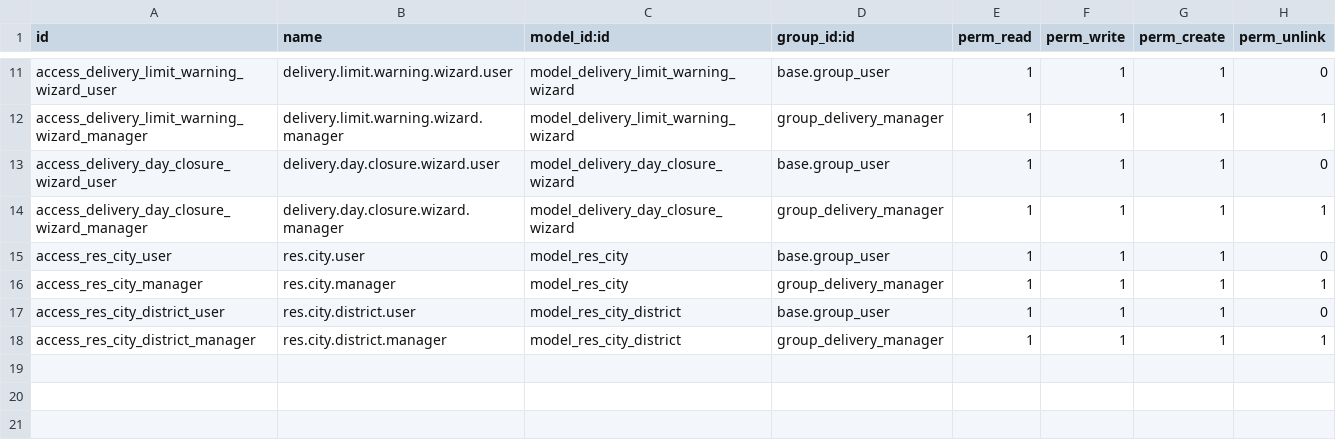
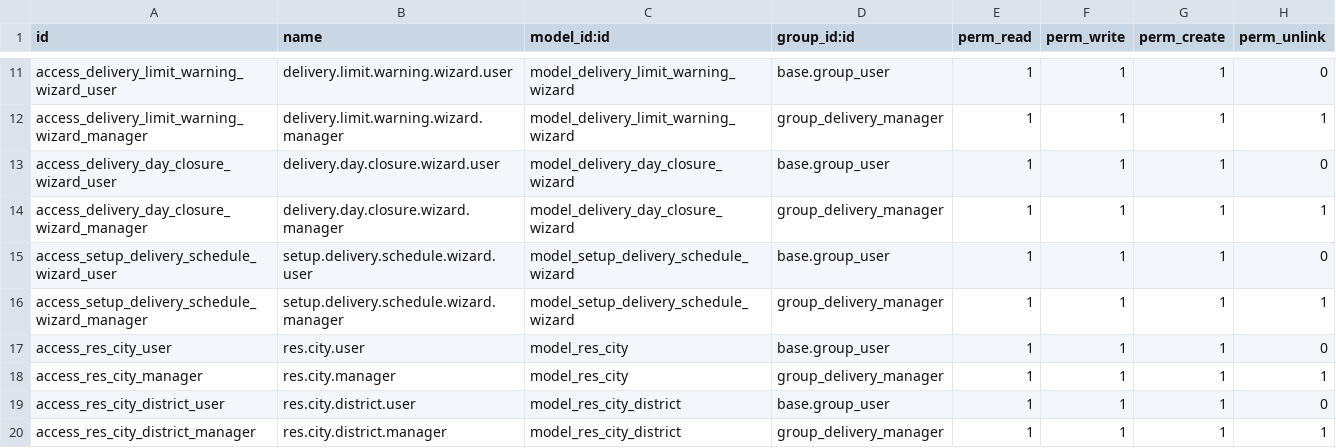
Before and after one commit to toftamars/delivery_module-, a CSV file: delivery_module/security/ir.model.access.csv, drawn as a sheet; only a part is shown, gaps mark what is left out.

Commit message:
Teslimat programı kurulum wizard'ı eklendi - Manuel program ayarlama özelliği

```diff
--- a/delivery_module/security/ir.model.access.csv
+++ b/delivery_module/security/ir.model.access.csv
@@ -14,2 +14,4 @@ access_delivery_day_closure_wizard_user,delivery.day.closure.wizard.user,model_d
 access_delivery_day_closure_wizard_manager,delivery.day.closure.wizard.manager,model_delivery_day_closure_wizard,group_delivery_manager,1,1,1,1
+access_setup_delivery_schedule_wizard_user,setup.delivery.schedule.wizard.user,model_setup_delivery_schedule_wizard,base.group_user,1,1,1,0
+access_setup_delivery_schedule_wizard_manager,setup.delivery.schedule.wizard.manager,model_setup_delivery_schedule_wizard,group_delivery_manager,1,1,1,1
 access_res_city_user,res.city.user,model_res_city,base.group_user,1,1,1,0
```
Also changed, not shown: 5 other files.
